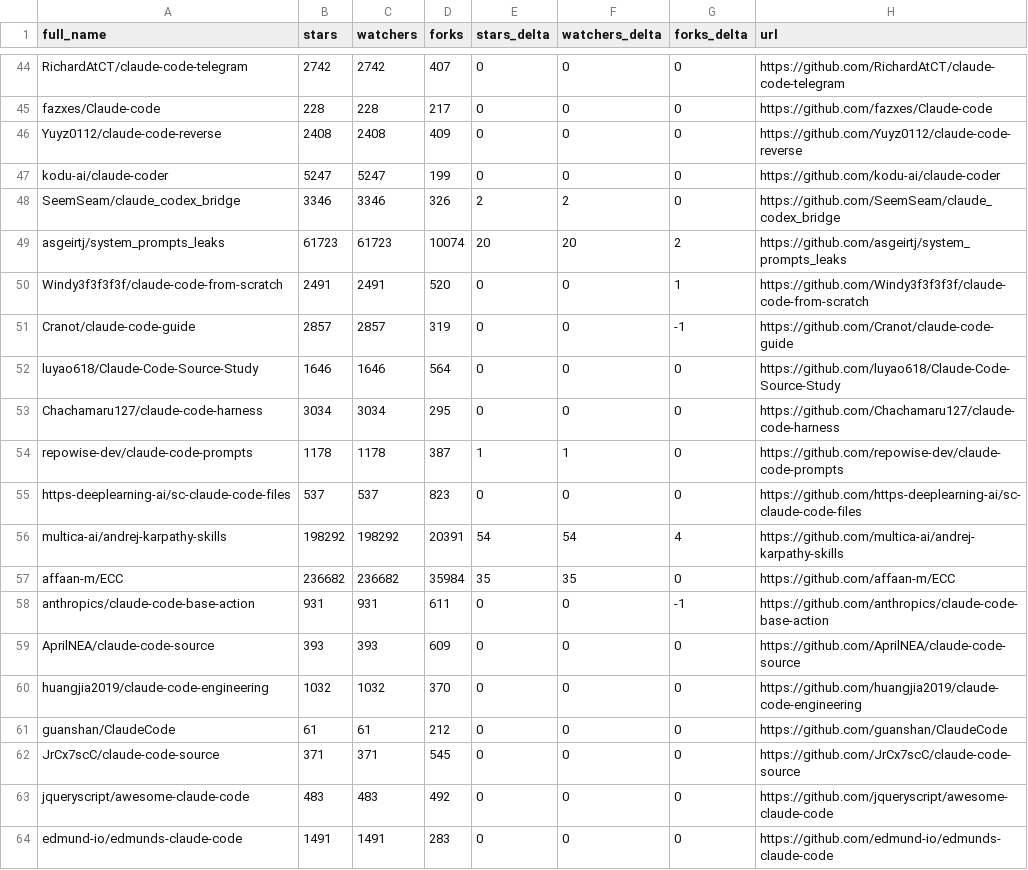
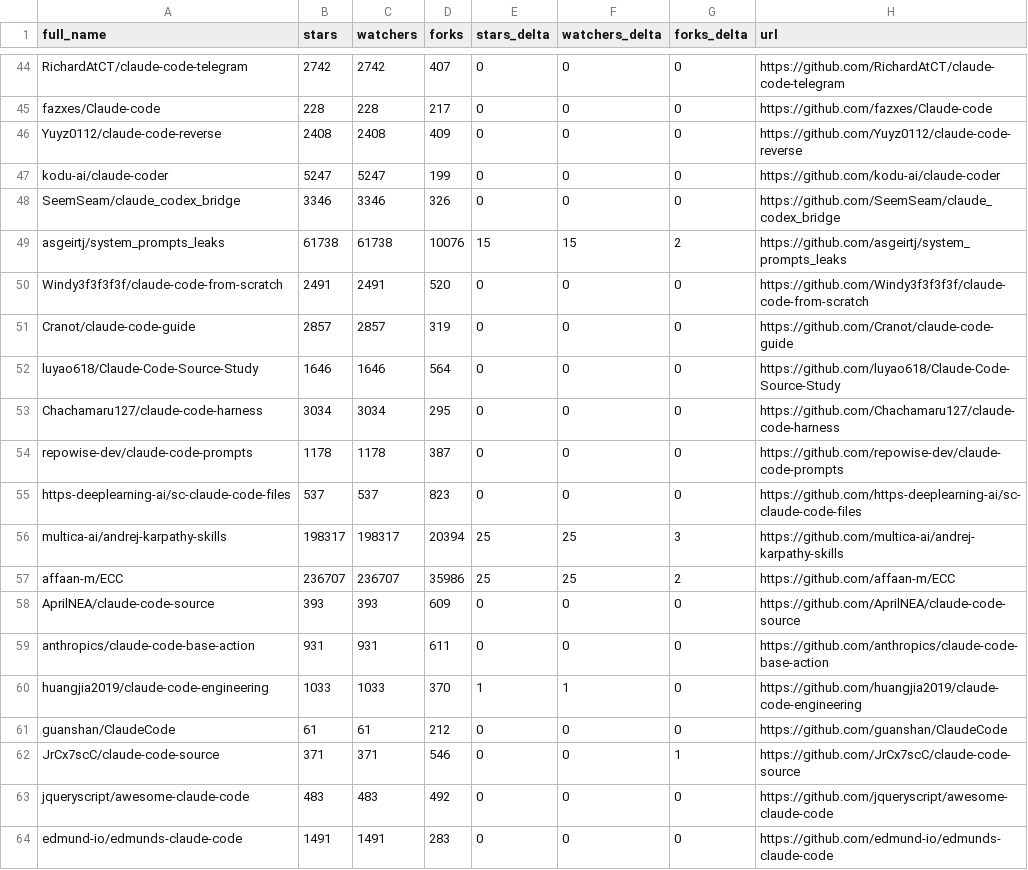
Before and after one commit to ljluestc/awesome-claude-code, a CSV file: data/repo-ticker.csv, drawn as a sheet; only a part is shown, gaps mark what is left out; the diff covers the shown part only.

```diff
--- a/data/repo-ticker.csv
+++ b/data/repo-ticker.csv
@@ -47,17 +47,17 @@ Yuyz0112/claude-code-reverse,2408,2408,409,0,0,0,https://github.com/Yuyz0112/cla
 kodu-ai/claude-coder,5247,5247,199,0,0,0,https://github.com/kodu-ai/claude-coder
-SeemSeam/claude_codex_bridge,3346,3346,326,2,2,0,https://github.com/SeemSeam/claude_codex_bridge
-asgeirtj/system_prompts_leaks,61723,61723,10074,20,20,2,https://github.com/asgeirtj/system_prompts_leaks
-Windy3f3f3f3f/claude-code-from-scratch,2491,2491,520,0,0,1,https://github.com/Windy3f3f3f3f/claude-code-from-scratch
-Cranot/claude-code-guide,2857,2857,319,0,0,-1,https://github.com/Cranot/claude-code-guide
+SeemSeam/claude_codex_bridge,3346,3346,326,0,0,0,https://github.com/SeemSeam/claude_codex_bridge
+asgeirtj/system_prompts_leaks,61738,61738,10076,15,15,2,https://github.com/asgeirtj/system_prompts_leaks
+Windy3f3f3f3f/claude-code-from-scratch,2491,2491,520,0,0,0,https://github.com/Windy3f3f3f3f/claude-code-from-scratch
+Cranot/claude-code-guide,2857,2857,319,0,0,0,https://github.com/Cranot/claude-code-guide
 luyao618/Claude-Code-Source-Study,1646,1646,564,0,0,0,https://github.com/luyao618/Claude-Code-Source-Study
 Chachamaru127/claude-code-harness,3034,3034,295,0,0,0,https://github.com/Chachamaru127/claude-code-harness
-repowise-dev/claude-code-prompts,1178,1178,387,1,1,0,https://github.com/repowise-dev/claude-code-prompts
+repowise-dev/claude-code-prompts,1178,1178,387,0,0,0,https://github.com/repowise-dev/claude-code-prompts
 https-deeplearning-ai/sc-claude-code-files,537,537,823,0,0,0,https://github.com/https-deeplearning-ai/sc-claude-code-files
-multica-ai/andrej-karpathy-skills,198292,198292,20391,54,54,4,https://github.com/multica-ai/andrej-karpathy-skills
-affaan-m/ECC,236682,236682,35984,35,35,0,https://github.com/affaan-m/ECC
-anthropics/claude-code-base-action,931,931,611,0,0,-1,https://github.com/anthropics/claude-code-base-action
+multica-ai/andrej-karpathy-skills,198317,198317,20394,25,25,3,https://github.com/multica-ai/andrej-karpathy-skills
+affaan-m/ECC,236707,236707,35986,25,25,2,https://github.com/affaan-m/ECC
 AprilNEA/claude-code-source,393,393,609,0,0,0,https://github.com/AprilNEA/claude-code-source
-huangjia2019/claude-code-engineering,1032,1032,370,0,0,0,https://github.com/huangjia2019/claude-code-engineering
+anthropics/claude-code-base-action,931,931,611,0,0,0,https://github.com/anthropics/claude-code-base-action
+huangjia2019/claude-code-engineering,1033,1033,370,1,1,0,https://github.com/huangjia2019/claude-code-engineering
 guanshan/ClaudeCode,61,61,212,0,0,0,https://github.com/guanshan/ClaudeCode
-JrCx7scC/claude-code-source,371,371,545,0,0,0,https://github.com/JrCx7scC/claude-code-source
+JrCx7scC/claude-code-source,371,371,546,0,0,1,https://github.com/JrCx7scC/claude-code-source
 jqueryscript/awesome-claude-code,483,483,492,0,0,0,https://github.com/jqueryscript/awesome-claude-code
```
Also changed, not shown: 1 added row, 1 removed row and 134 edited cells elsewhere in this file, 2 other files.
